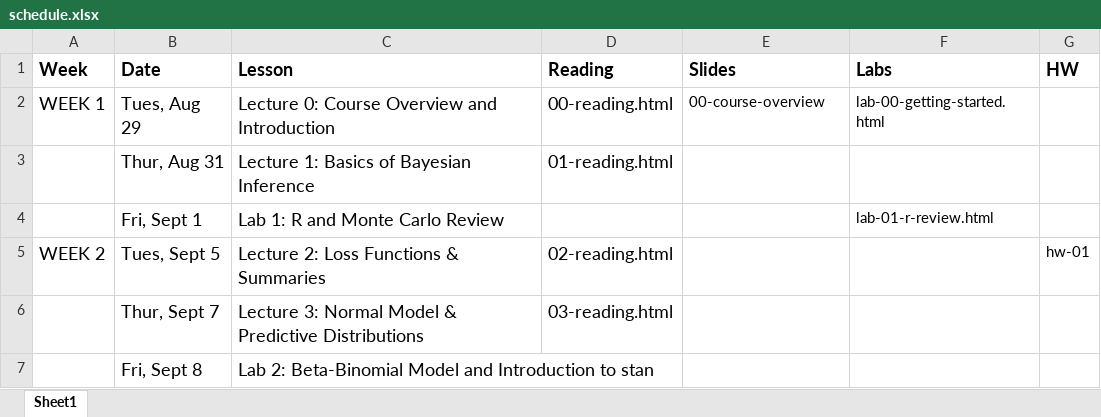
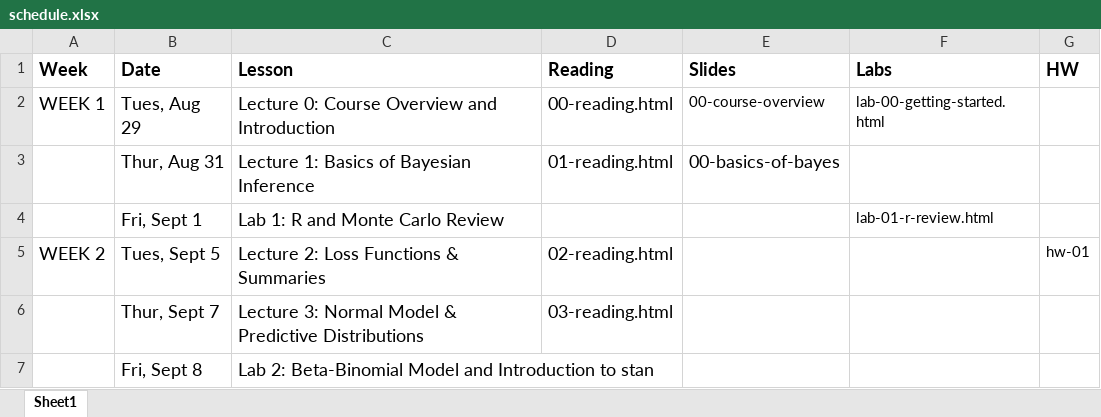
Before and after one commit to STA702-F23/website, an Excel workbook: schedule.xlsx, sheet Sheet1, drawn as a sheet; only a part is shown; values as stored, in another font and other column widths than the file's, no borders; the diff names each change by its address in the sheet, - before the commit and + after, or states it on an @@ line.

```diff
--- a/schedule.xlsx (sheet Sheet1)
+++ b/schedule.xlsx (sheet Sheet1)
-E3 (Slides): (empty)
+E3 (Slides): 00-basics-of-bayes
```
Also changed, not shown: 6 other files.
